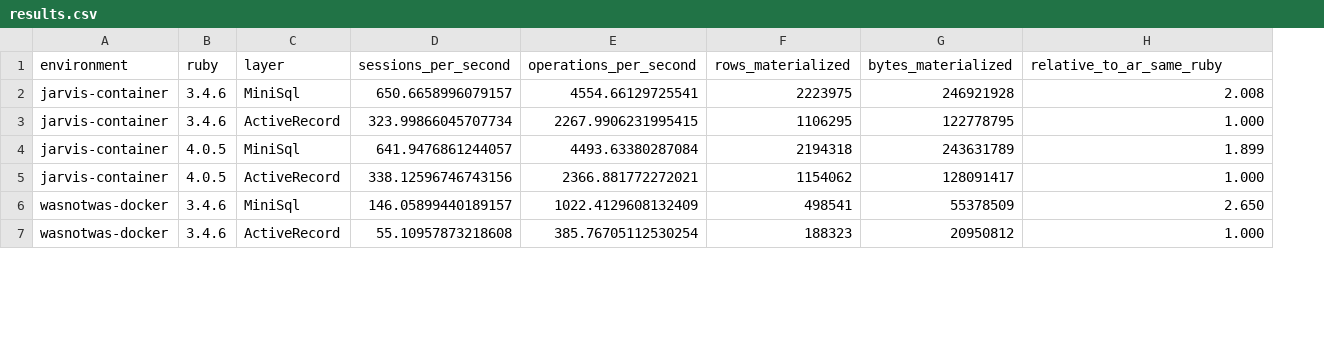
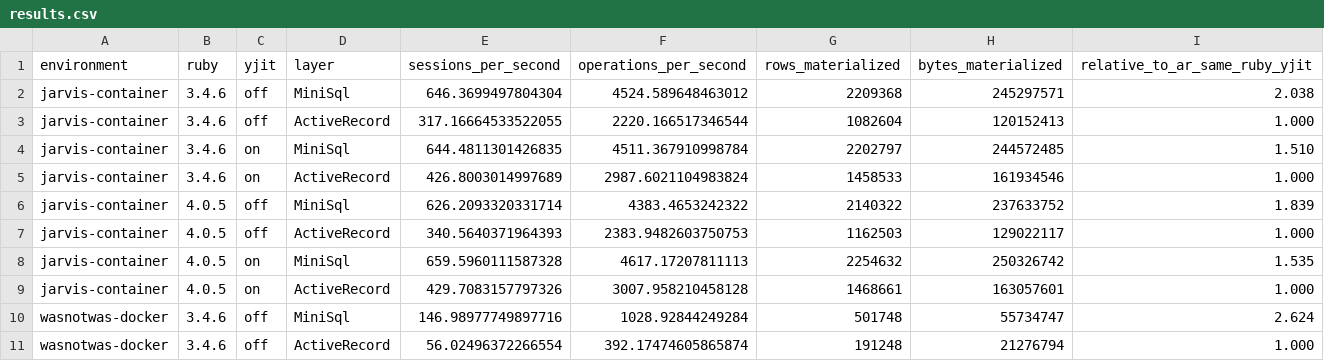
Before and after one commit to sam-saffron-jarvis/ruby-minisql-activerecord-benchmark, a CSV file: results.csv, drawn as a sheet; only a part is shown; addresses are those after the commit; the diff covers the shown part only; the diff names each change by its address in the sheet, - before the commit and + after, or states it on an @@ line.

Commit message:
add yjit benchmark dimension

```diff
--- a/results.csv
+++ b/results.csv
+column C (yjit), rows 2-3: off | off; rows 6-7: off | off; rows 10-11: off | off
-I1: relative_to_ar_same_ruby
+I1: relative_to_ar_same_ruby_yjit
-E2 (sessions_per_second): 650.6658996079157
+E2 (sessions_per_second): 646.3699497804304
-F2 (operations_per_second): 4554.66129725541
+F2 (operations_per_second): 4524.589648463012
-G2 (rows_materialized): 2223975
+G2 (rows_materialized): 2209368
-H2 (bytes_materialized): 246921928
+H2 (bytes_materialized): 245297571
-I2 (relative_to_ar_same_ruby_yjit): 2.008
+I2 (relative_to_ar_same_ruby_yjit): 2.038
-E3 (sessions_per_second): 323.99866045707734
+E3 (sessions_per_second): 317.16664533522055
-F3 (operations_per_second): 2267.9906231995415
+F3 (operations_per_second): 2220.166517346544
-G3 (rows_materialized): 1106295
+G3 (rows_materialized): 1082604
-H3 (bytes_materialized): 122778795
+H3 (bytes_materialized): 120152413
+row 4: jarvis-container | 3.4.6 | on | MiniSql | 644.4811301426835 | 4511.367910998784 | 2202797 | 244572485 | 1.510
+row 5: jarvis-container | 3.4.6 | on | ActiveRecord | 426.8003014997689 | 2987.6021104983824 | 1458533 | 161934546 | 1.000
-E6 (sessions_per_second): 641.9476861244057
+E6 (sessions_per_second): 626.2093320331714
-F6 (operations_per_second): 4493.63380287084
+F6 (operations_per_second): 4383.4653242322
-G6 (rows_materialized): 2194318
+G6 (rows_materialized): 2140322
-H6 (bytes_materialized): 243631789
+H6 (bytes_materialized): 237633752
-I6 (relative_to_ar_same_ruby_yjit): 1.899
+I6 (relative_to_ar_same_ruby_yjit): 1.839
-E7 (sessions_per_second): 338.12596746743156
+E7 (sessions_per_second): 340.5640371964393
-F7 (operations_per_second): 2366.881772272021
+F7 (operations_per_second): 2383.9482603750753
-G7 (rows_materialized): 1154062
+G7 (rows_materialized): 1162503
-H7 (bytes_materialized): 128091417
+H7 (bytes_materialized): 129022117
+row 8: jarvis-container | 4.0.5 | on | MiniSql | 659.5960111587328 | 4617.17207811113 | 2254632 | 250326742 | 1.535
+row 9: jarvis-container | 4.0.5 | on | ActiveRecord | 429.7083157797326 | 3007.958210458128 | 1468661 | 163057601 | 1.000
-E10 (sessions_per_second): 146.05899440189157
+E10 (sessions_per_second): 146.98977749897716
-F10 (operations_per_second): 1022.4129608132409
+F10 (operations_per_second): 1028.92844249284
-G10 (rows_materialized): 498541
+G10 (rows_materialized): 501748
-H10 (bytes_materialized): 55378509
+H10 (bytes_materialized): 55734747
-I10 (relative_to_ar_same_ruby_yjit): 2.650
+I10 (relative_to_ar_same_ruby_yjit): 2.624
-E11 (sessions_per_second): 55.10957873218608
+E11 (sessions_per_second): 56.02496372266554
-F11 (operations_per_second): 385.76705112530254
+F11 (operations_per_second): 392.17474605865874
-G11 (rows_materialized): 188323
+G11 (rows_materialized): 191248
-H11 (bytes_materialized): 20950812
+H11 (bytes_materialized): 21276794
```
Also changed, not shown: 4 added rows and 9 edited cells elsewhere in this file, 6 other files.
